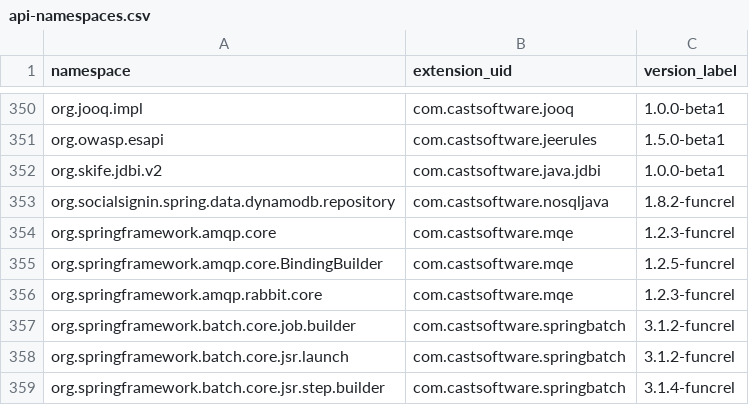
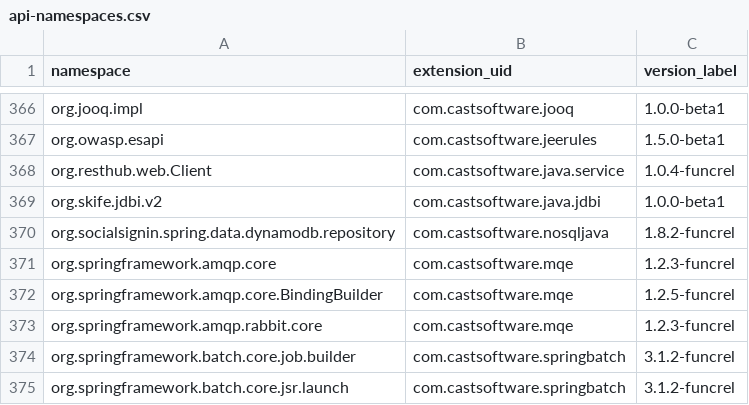
Before and after one commit to athenalobo/QRPortalTest, a CSV file: rest/extend/reports/api-namespaces.csv, drawn as a sheet; only a part is shown, gaps mark what is left out; the shorter side is filled out with more unchanged rows; the diff covers the shown part only.

```diff
--- a/rest/extend/reports/api-namespaces.csv
+++ b/rest/extend/reports/api-namespaces.csv
@@ -351,2 +367,3 @@ org.jooq.impl,com.castsoftware.jooq,1.0.0-beta1
 org.owasp.esapi,com.castsoftware.jeerules,1.5.0-beta1
+org.resthub.web.Client,com.castsoftware.java.service,1.0.4-funcrel
 org.skife.jdbi.v2,com.castsoftware.java.jdbi,1.0.0-beta1
```
Also changed, not shown: 18 added rows elsewhere in this file, 3 other files.
